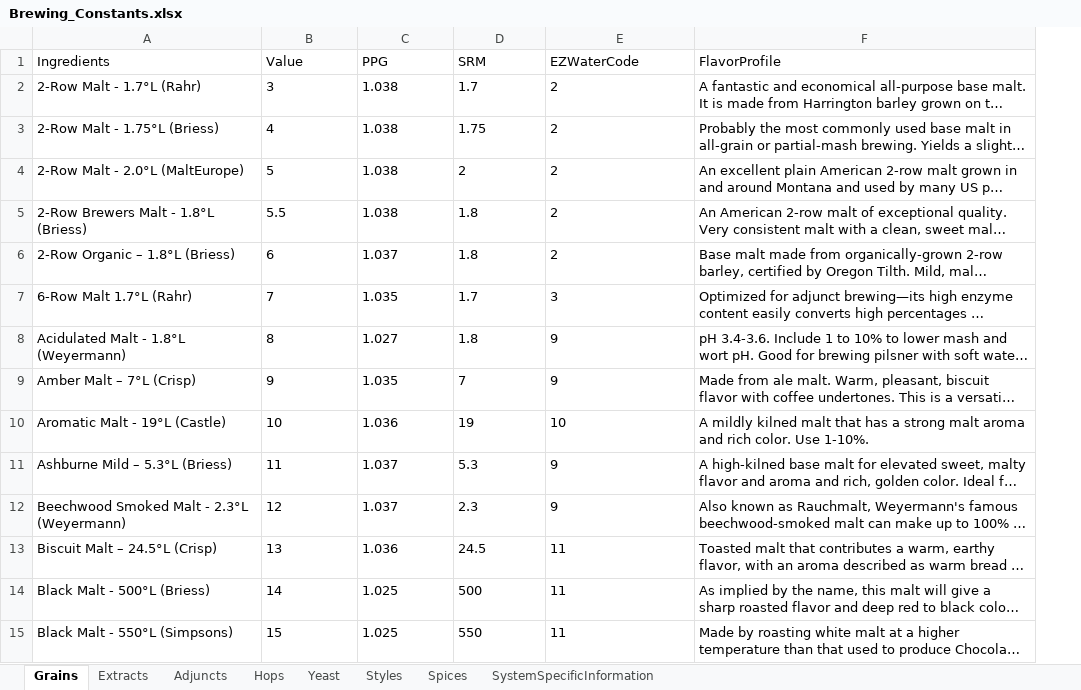
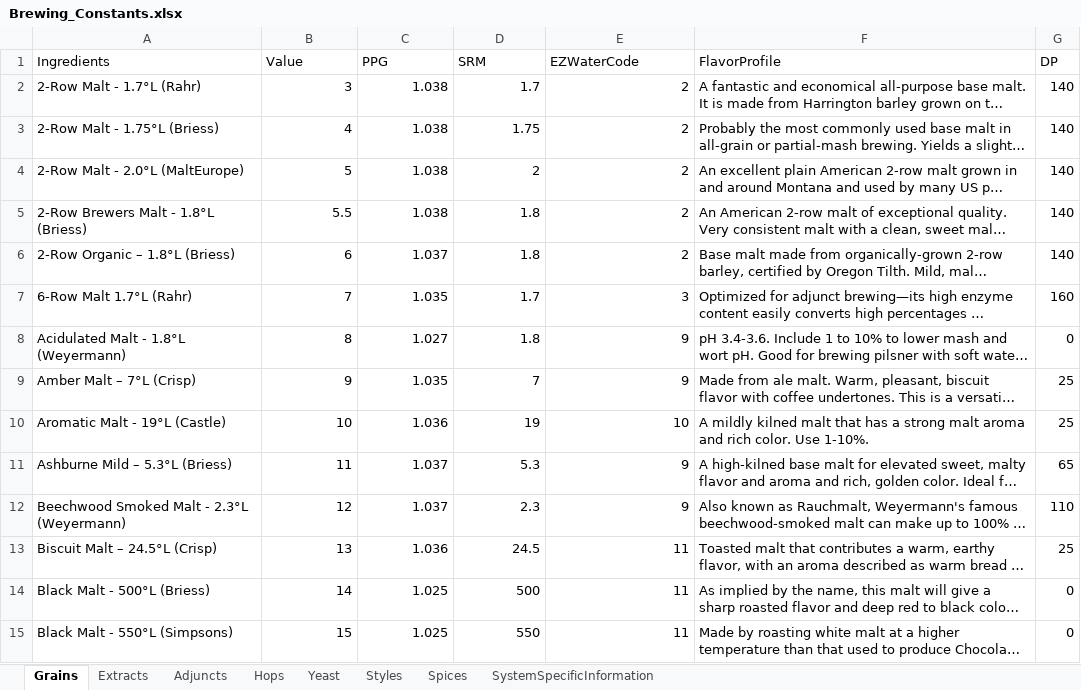
Before and after one commit to BenjaminBearce/BK_Brew, an Excel workbook: Database/Brewing_Constants.xlsx, sheet Grains, drawn as a sheet; only a part is shown; long unchanged cells end in …; values as stored, in another font and other column widths than the file's, no borders; the diff covers the shown part only; the diff names each change by its address in the sheet, - before the commit and + after, or states it on an @@ line.

Commit message:
added DP to grains data

```diff
--- a/Database/Brewing_Constants.xlsx (sheet Grains)
+++ b/Database/Brewing_Constants.xlsx (sheet Grains)
+column G (DP), rows 2-15: 140 | 140 | 140 | 140 | 140 | 160 | 0 | 25 | 25 | 65 | 110 | 25 | 0 | 0
-B2:E15 alignment: left
+B2:E15 alignment: right
```
Also changed, not shown: 1 edited cell and cell formats elsewhere in this sheet, 6 other files.
